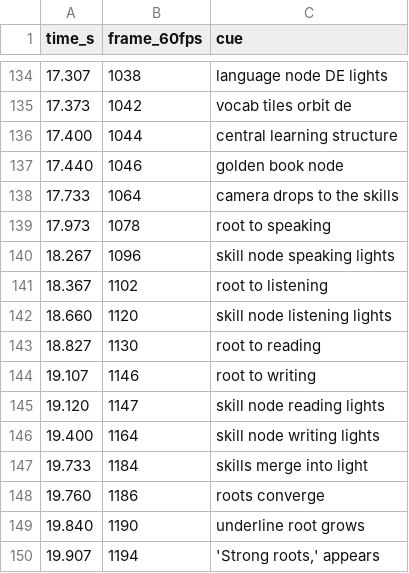
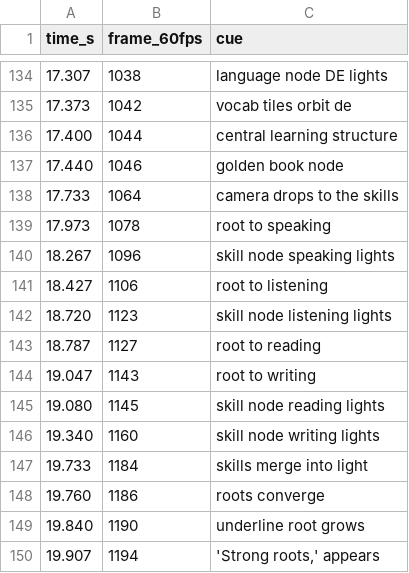
Before and after one commit to mimilyli64/Video-editing, a CSV file: lougha/out/cue_sheet.csv, drawn as a sheet; only a part is shown, gaps mark what is left out.

```diff
--- a/lougha/out/cue_sheet.csv
+++ b/lougha/out/cue_sheet.csv
@@ -140,8 +140,8 @@ time_s,frame_60fps,cue
 18.267,1096,skill node speaking lights
-18.367,1102,root to listening
-18.660,1120,skill node listening lights
-18.827,1130,root to reading
-19.107,1146,root to writing
-19.120,1147,skill node reading lights
-19.400,1164,skill node writing lights
+18.427,1106,root to listening
+18.720,1123,skill node listening lights
+18.787,1127,root to reading
+19.047,1143,root to writing
+19.080,1145,skill node reading lights
+19.340,1160,skill node writing lights
 19.733,1184,skills merge into light
```
Also changed, not shown: 21 other files.
